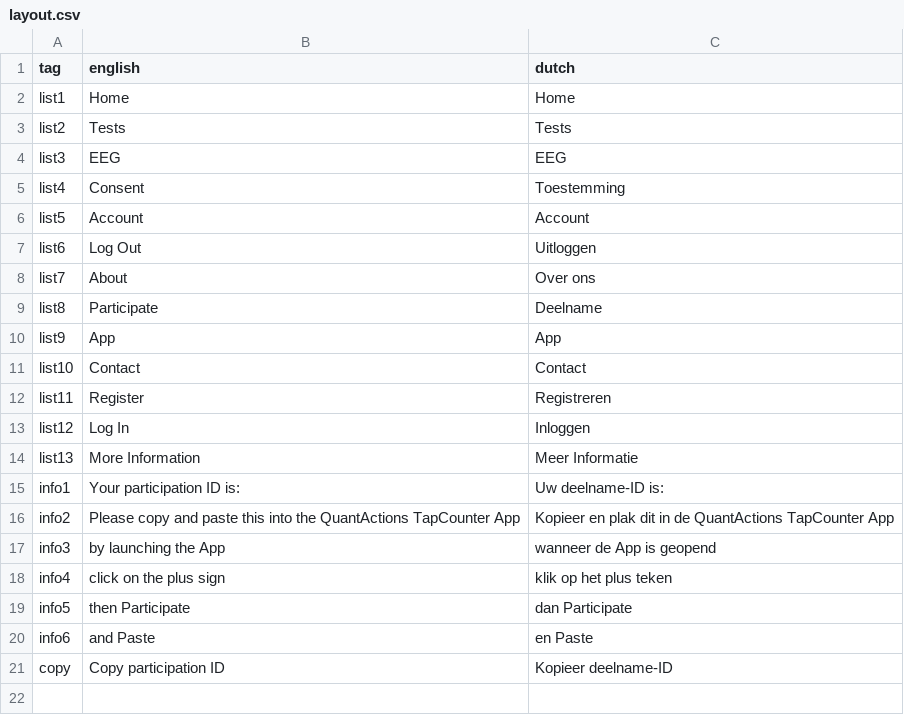
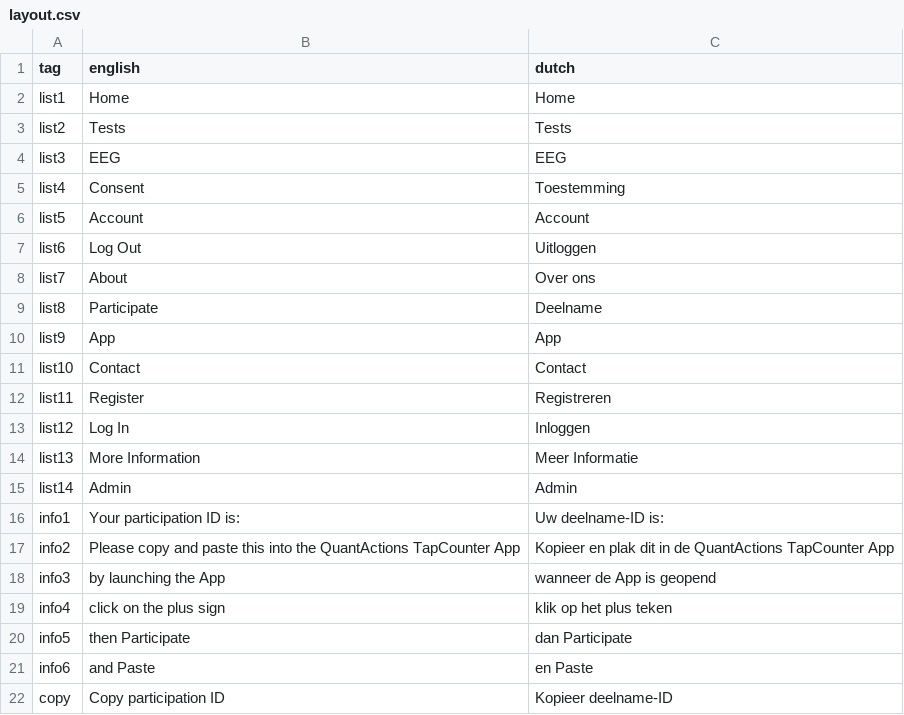
Before and after one commit to codelableidenvelux/agestudy, a CSV file: app/static/csv/layout.csv, drawn as a sheet; the diff names each change by its address in the sheet, - before the commit and + after, or states it on an @@ line.

Commit message:
Uni leiden logo, gdpr and ethics svg added, admin route/page basic visualizations in javascript and data processing

```diff
--- a/app/static/csv/layout.csv
+++ b/app/static/csv/layout.csv
+row 15: list14 | Admin | Admin
```
Also changed, not shown: 24 other files.
